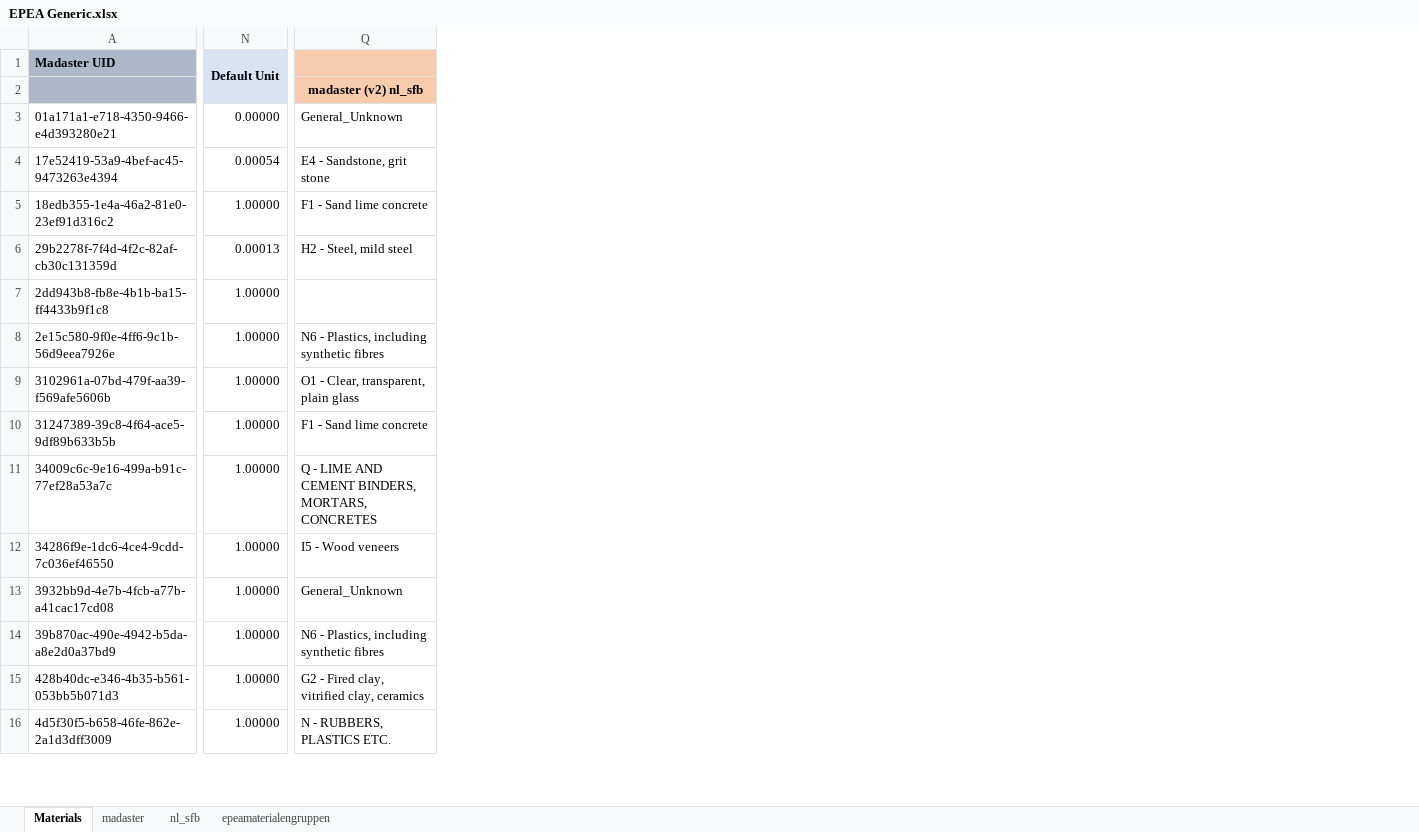
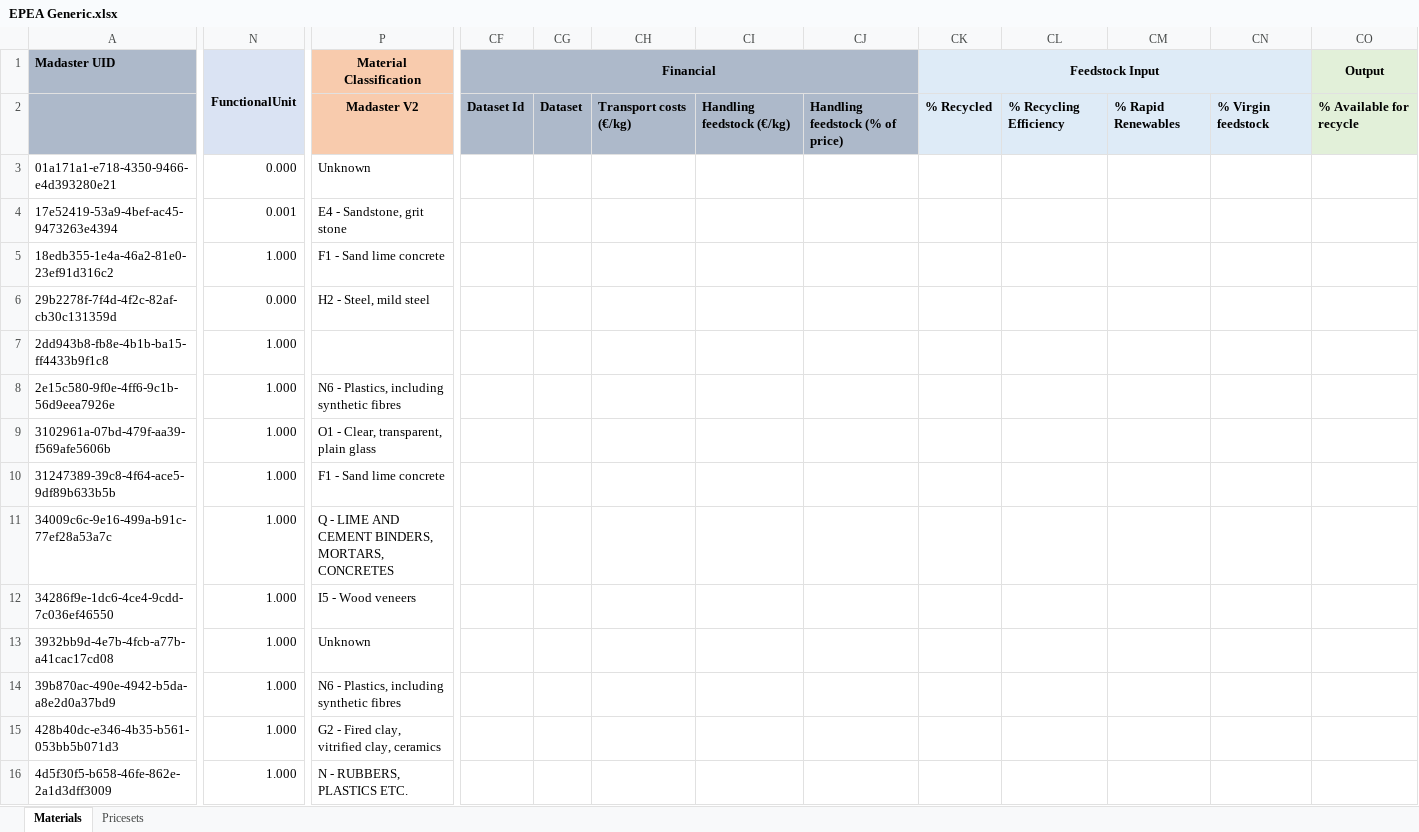
Before and after one commit to madaster/madaster.github.io, an Excel workbook: files/en/EPEA Generic.xlsx, sheet Materials, drawn as a sheet; only a part is shown, gaps mark what is left out; values as stored, in another font and other column widths than the file's, no borders; removed rows and columns are numbered as before the commit, all else as after; the diff covers the shown part only; the diff names each change by its address in the sheet, - before the commit and + after, or states it on an @@ line.

```diff
--- a/files/en/EPEA Generic.xlsx (sheet Materials)
+++ b/files/en/EPEA Generic.xlsx (sheet Materials)
-sheet tab: madaster
-sheet tab: nl_sfb
-sheet tab: epeamaterialengruppen
+sheet tab: Pricesets
-column N (Default Unit), rows 3-16: 0.00000 | 0.00054 | 1.00000 | 0.00013 | 1.00000 | 1.00000 | 1.00000 | 1.00000 | 1.00000 | 1.00000 | 1.00000 | 1.00000 | 1.00000 | 1.00000
+column N (FunctionalUnit), rows 3-16: 0.000 | 0.001 | 1.000 | 0.000 | 1.000 | 1.000 | 1.000 | 1.000 | 1.000 | 1.000 | 1.000 | 1.000 | 1.000 | 1.000
+column CF (Financial), row 2: Dataset Id
+column CG, row 2: Dataset
+column CH, row 2: Transport costs (€/kg)
+column CI, row 2: Handling feedstock (€/kg)
+column CJ, row 2: Handling feedstock (% of price)
+column CK (Feedstock Input), row 2: % Recycled
+column CL, row 2: % Recycling Efficiency
+column CM, row 2: % Rapid Renewables
+column CN, row 2: % Virgin feedstock
+column CO (Output), row 2: % Available for recycle
-P1: (empty)
+P1: Material Classification
+P1:Q1 merged
-P2 (Material Classification): madaster (v2) nl_sfb
+P2 (Material Classification): Madaster V2
-P3 (Material Classification): General_Unknown
+P3 (Material Classification): Unknown
-P13 (Material Classification): General_Unknown
+P13 (Material Classification): Unknown
```
Also changed, not shown: 3 added columns, 60 edited cells, cell formats and merged cells elsewhere in this sheet, formulas that keep their value, hidden cells.
